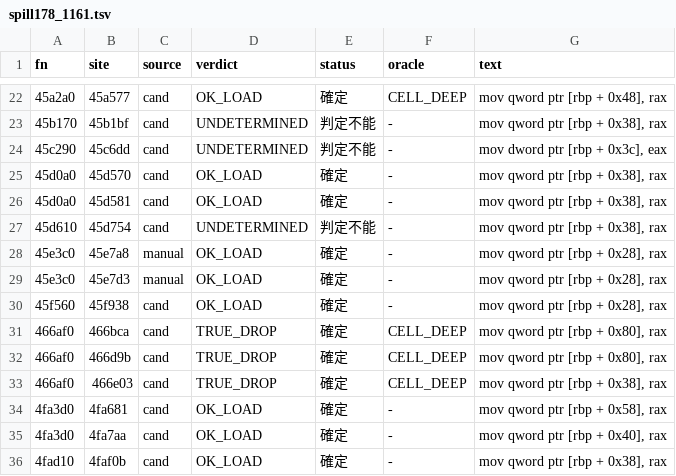
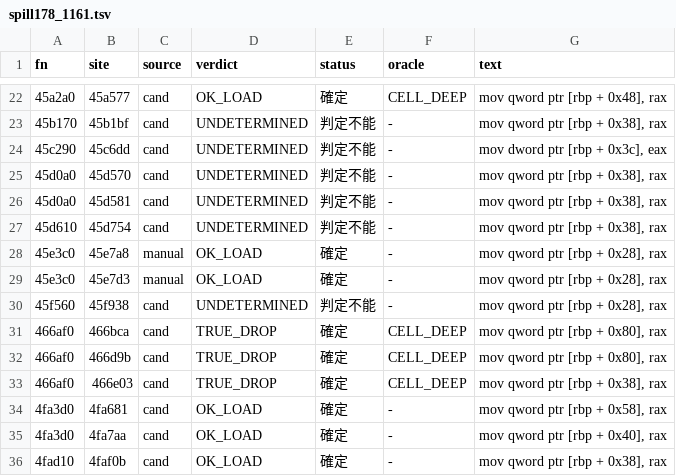
Before and after one commit to signature-studio/signature-studio-dev, a TSV file: tools/m11/ldfix/results/spill178_1161.tsv, drawn as a sheet; only a part is shown, gaps mark what is left out.

```diff
--- a/tools/m11/ldfix/results/spill178_1161.tsv
+++ b/tools/m11/ldfix/results/spill178_1161.tsv
@@ -24,4 +24,4 @@ fn	site	source	verdict	status	oracle	text
 45c290	45c6dd	cand	UNDETERMINED	判定不能	-	mov dword ptr [rbp + 0x3c], eax
-45d0a0	45d570	cand	OK_LOAD	確定	-	mov qword ptr [rbp + 0x38], rax
-45d0a0	45d581	cand	OK_LOAD	確定	-	mov qword ptr [rbp + 0x38], rax
+45d0a0	45d570	cand	UNDETERMINED	判定不能	-	mov qword ptr [rbp + 0x38], rax
+45d0a0	45d581	cand	UNDETERMINED	判定不能	-	mov qword ptr [rbp + 0x38], rax
 45d610	45d754	cand	UNDETERMINED	判定不能	-	mov qword ptr [rbp + 0x38], rax
@@ -29,3 +29,3 @@ fn	site	source	verdict	status	oracle	text
 45e3c0	45e7d3	manual	OK_LOAD	確定	-	mov qword ptr [rbp + 0x28], rax
-45f560	45f938	cand	OK_LOAD	確定	-	mov qword ptr [rbp + 0x28], rax
+45f560	45f938	cand	UNDETERMINED	判定不能	-	mov qword ptr [rbp + 0x28], rax
 466af0	466bca	cand	TRUE_DROP	確定	CELL_DEEP	mov qword ptr [rbp + 0x80], rax
```
Also changed, not shown: 1 other file.
